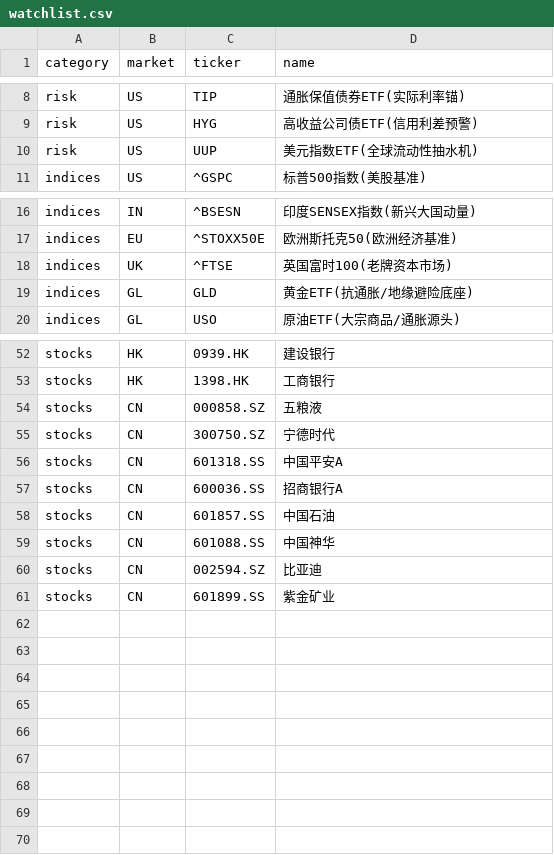
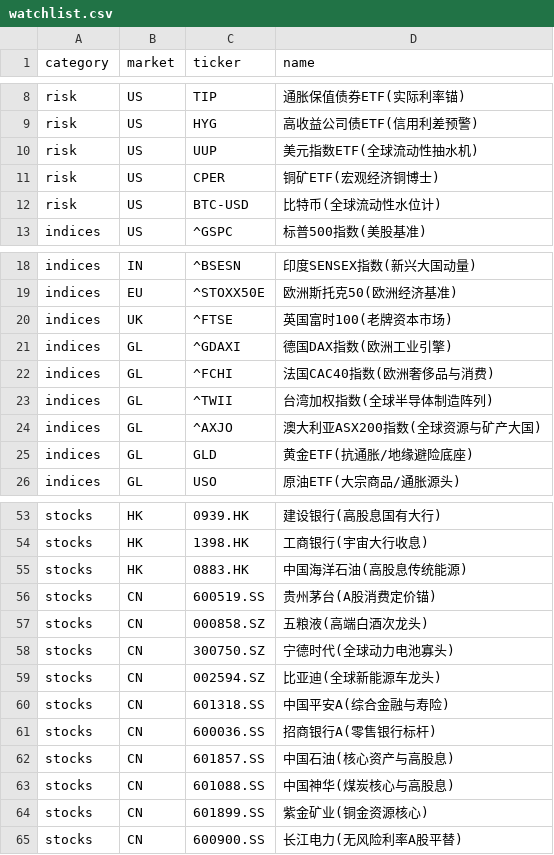
Before and after one commit to haoanma/haoanYT2605report, a CSV file: watchlist.csv, drawn as a sheet; only a part is shown, gaps mark what is left out; removed rows and columns are numbered as before the commit, all else as after; the diff covers the shown part only; the diff names each change by its address in the sheet, - before the commit and + after, or states it on an @@ line.

```diff
--- a/watchlist.csv
+++ b/watchlist.csv
+row 11: risk | US | CPER | 铜矿ETF(宏观经济铜博士)
+row 12: risk | US | BTC-USD | 比特币(全球流动性水位计)
+row 21: indices | GL | ^GDAXI | 德国DAX指数(欧洲工业引擎)
+row 22: indices | GL | ^FCHI | 法国CAC40指数(欧洲奢侈品与消费)
+row 23: indices | GL | ^TWII | 台湾加权指数(全球半导体制造阵列)
+row 24: indices | GL | ^AXJO | 澳大利亚ASX200指数(全球资源与矿产大国)
-D53 (name): 建设银行
+D53 (name): 建设银行(高股息国有大行)
-D54 (name): 工商银行
+D54 (name): 工商银行(宇宙大行收息)
+row 55: stocks | HK | 0883.HK | 中国海洋石油(高股息传统能源)
+row 56: stocks | CN | 600519.SS | 贵州茅台(A股消费定价锚)
-D57 (name): 五粮液
+D57 (name): 五粮液(高端白酒次龙头)
-D58 (name): 宁德时代
+D58 (name): 宁德时代(全球动力电池寡头)
+row 59: stocks | CN | 002594.SZ | 比亚迪(全球新能源车龙头)
-D60 (name): 中国平安A
+D60 (name): 中国平安A(综合金融与寿险)
-D61 (name): 招商银行A
+D61 (name): 招商银行A(零售银行标杆)
-D62 (name): 中国石油
+D62 (name): 中国石油(核心资产与高股息)
-D63 (name): 中国神华
+D63 (name): 中国神华(煤炭核心与高股息)
-row 60: stocks | CN | 002594.SZ | 比亚迪
-D64 (name): 紫金矿业
+D64 (name): 紫金矿业(铜金资源核心)
+row 65: stocks | CN | 600900.SS | 长江电力(无风险利率A股平替)
```
Also changed, not shown: 11 added rows, 16 removed rows and 9 edited cells elsewhere in this file.
